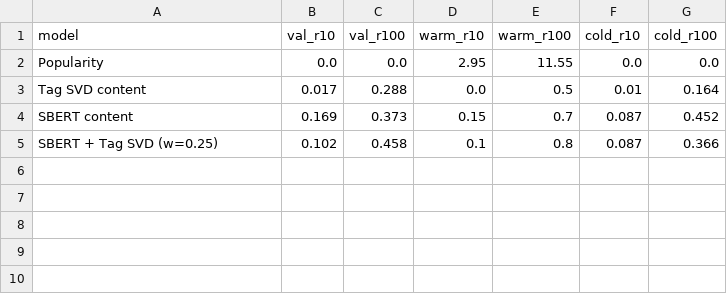
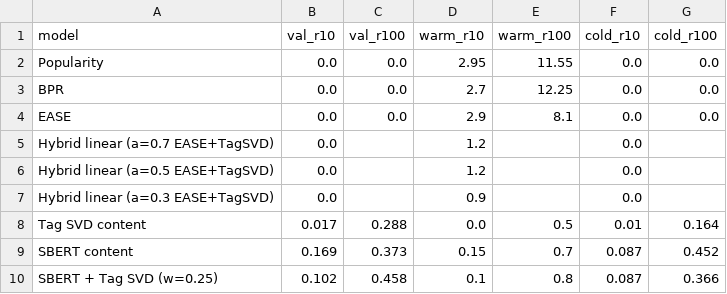
Before and after one commit to ikhwanwahid/pantryplate, a CSV file: data/processed/stage1_leaderboard.csv, drawn as a sheet.

Commit message:
Merge main into cf-anastasia + reconcile leaderboard
Brings the branch up to date with main (CV pipeline, Streamlit demo,
slider cleanup) so the CF models land on top of current main.

Leaderboard reconciliation (the merge silently took the branch's version,
which had dropped the @100 columns — restored them):
- Re-added Val/Warm/Cold @100 columns for all models
- Added BPR / EASE / Hybrid rows. BPR & EASE @100 are reviewer-verified
  (BPR warm@100 = 12.25% — beats popularity; EASE warm@100 = 8.10%)
- Hybrid @100 left as "—" (not yet computed)
- Fixed finding #2: BPR vs EASE flips between @10 and @100; BPR is the
  better candidate generator (pick for the α-sweep warm track)
- Fixed the "MF/ALS (Cornac)" label — als.py uses the `implicit` library,
  not Cornac; marked it needs `uv add implicit` to run
- Synced data/processed/stage1_leaderboard.csv to match

Full suite green on the merged branch: 264 passed, 13 skipped (ALS no-dep,
slow CF/SBERT, CV live).

```diff
--- a/data/processed/stage1_leaderboard.csv
+++ b/data/processed/stage1_leaderboard.csv
@@ -2,2 +2,7 @@ model,val_r10,val_r100,warm_r10,warm_r100,cold_r10,cold_r100
 Popularity,0.0,0.0,2.95,11.55,0.0,0.0
+BPR,0.0,0.0,2.7,12.25,0.0,0.0
+EASE,0.0,0.0,2.9,8.1,0.0,0.0
+Hybrid linear (a=0.7 EASE+TagSVD),0.0,,1.2,,0.0,
+Hybrid linear (a=0.5 EASE+TagSVD),0.0,,1.2,,0.0,
+Hybrid linear (a=0.3 EASE+TagSVD),0.0,,0.9,,0.0,
 Tag SVD content,0.017,0.288,0.0,0.5,0.01,0.164
```
Also changed, not shown: 1 other file.
